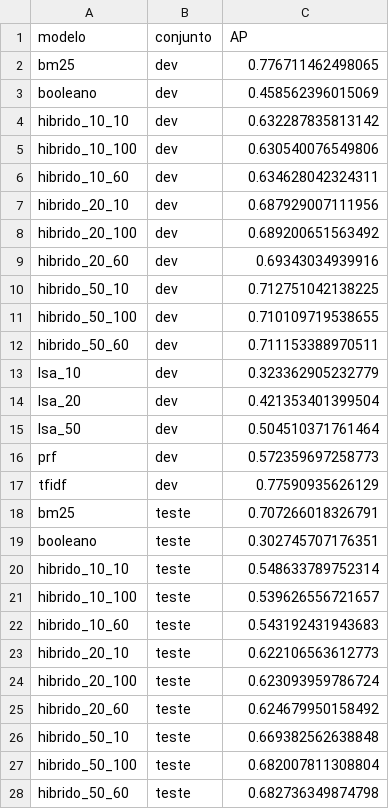
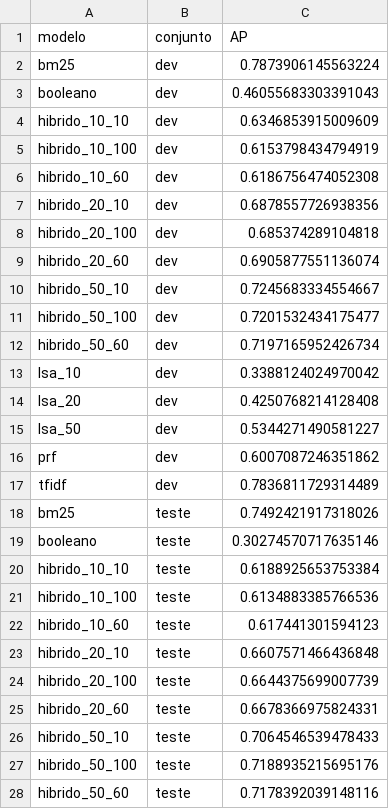
Before and after one commit to Megalonnix/proj_ivan_gustavo_jorge_PI3, a CSV file: csv/05b-map.csv, drawn as a sheet; only a part is shown; the diff covers the shown part only.

```diff
--- a/csv/05b-map.csv
+++ b/csv/05b-map.csv
@@ -1,28 +1,28 @@
 "modelo","conjunto","AP"
-"bm25","dev",0.776711462498065
-"booleano","dev",0.458562396015069
-"hibrido_10_10","dev",0.632287835813142
-"hibrido_10_100","dev",0.630540076549806
-"hibrido_10_60","dev",0.634628042324311
-"hibrido_20_10","dev",0.687929007111956
-"hibrido_20_100","dev",0.689200651563492
-"hibrido_20_60","dev",0.69343034939916
-"hibrido_50_10","dev",0.712751042138225
-"hibrido_50_100","dev",0.710109719538655
-"hibrido_50_60","dev",0.711153388970511
-"lsa_10","dev",0.323362905232779
-"lsa_20","dev",0.421353401399504
-"lsa_50","dev",0.504510371761464
-"prf","dev",0.572359697258773
-"tfidf","dev",0.77590935626129
-"bm25","teste",0.707266018326791
-"booleano","teste",0.302745707176351
-"hibrido_10_10","teste",0.548633789752314
-"hibrido_10_100","teste",0.539626556721657
-"hibrido_10_60","teste",0.543192431943683
-"hibrido_20_10","teste",0.622106563612773
-"hibrido_20_100","teste",0.623093959786724
-"hibrido_20_60","teste",0.624679950158492
-"hibrido_50_10","teste",0.669382562638848
-"hibrido_50_100","teste",0.682007811308804
-"hibrido_50_60","teste",0.682736349874798
+"bm25","dev",0.7873906145563224
+"booleano","dev",0.46055683303391043
+"hibrido_10_10","dev",0.6346853915009609
+"hibrido_10_100","dev",0.6153798434794919
+"hibrido_10_60","dev",0.6186756474052308
+"hibrido_20_10","dev",0.6878557726938356
+"hibrido_20_100","dev",0.685374289104818
+"hibrido_20_60","dev",0.6905877551136074
+"hibrido_50_10","dev",0.7245683334554667
+"hibrido_50_100","dev",0.7201532434175477
+"hibrido_50_60","dev",0.7197165952426734
+"lsa_10","dev",0.3388124024970042
+"lsa_20","dev",0.4250768214128408
+"lsa_50","dev",0.5344271490581227
+"prf","dev",0.6007087246351862
+"tfidf","dev",0.7836811729314489
+"bm25","teste",0.7492421917318026
+"booleano","teste",0.30274570717635146
+"hibrido_10_10","teste",0.6188925653753384
+"hibrido_10_100","teste",0.6134883385766536
+"hibrido_10_60","teste",0.617441301594123
+"hibrido_20_10","teste",0.6607571466436848
+"hibrido_20_100","teste",0.6644375699007739
+"hibrido_20_60","teste",0.6678366975824331
+"hibrido_50_10","teste",0.7064546539478433
+"hibrido_50_100","teste",0.7188935215695176
+"hibrido_50_60","teste",0.7178392039148116
```
Also changed, not shown: 5 edited cells elsewhere in this file, csv/05b-metricas-por-consulta.csv, csv/07-lsa-map-por-k.csv, 23 other files.
